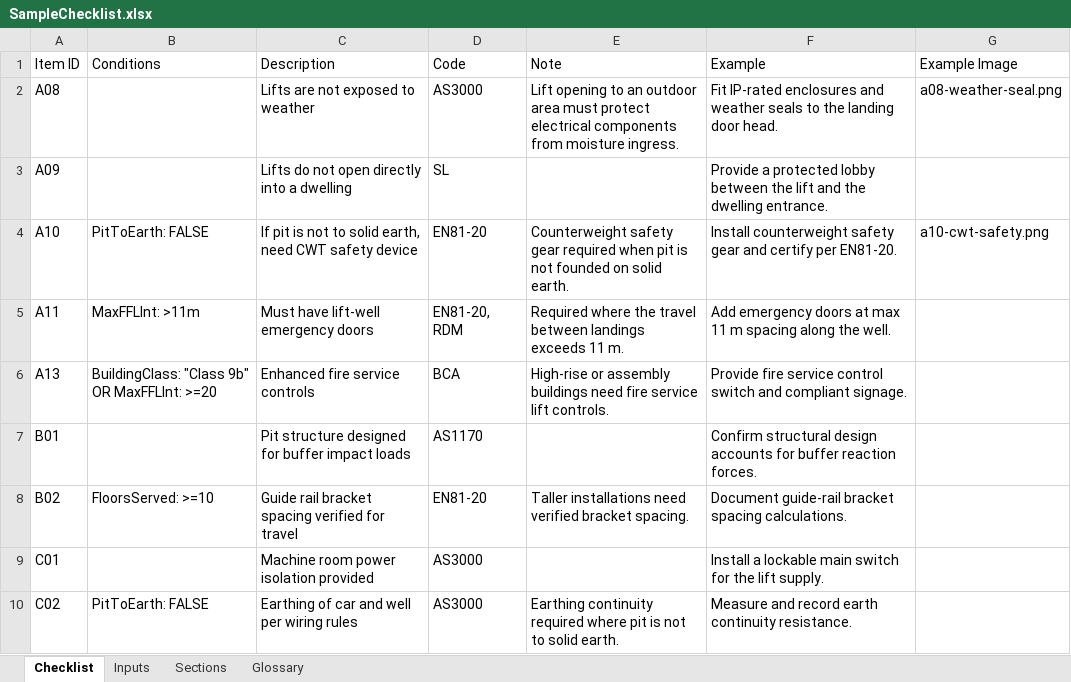
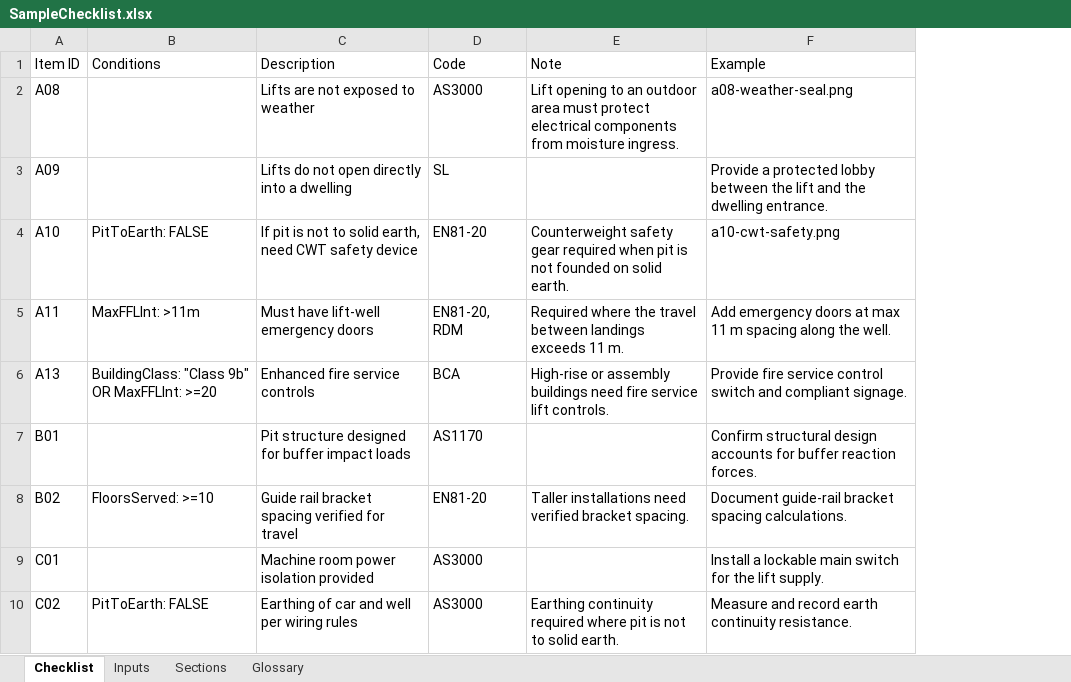
Before and after one commit to valentiusw/Checklist_Tool, an Excel workbook: SampleChecklist.xlsx, sheet Checklist, drawn as a sheet; values as stored, in another font and other column widths than the file's, no borders; the diff names each change by its address in the sheet, - before the commit and + after, or states it on an @@ line.

```diff
--- a/SampleChecklist.xlsx (sheet Checklist)
+++ b/SampleChecklist.xlsx (sheet Checklist)
-column G (Example Image), rows 2-4: a08-weather-seal.png |  | a10-cwt-safety.png
-F2 (Example): Fit IP-rated enclosures and weather seals to the landing door head.
+F2 (Example): a08-weather-seal.png
-F4 (Example): Install counterweight safety gear and certify per EN81-20.
+F4 (Example): a10-cwt-safety.png
```
Also changed, not shown: 5 other files.
